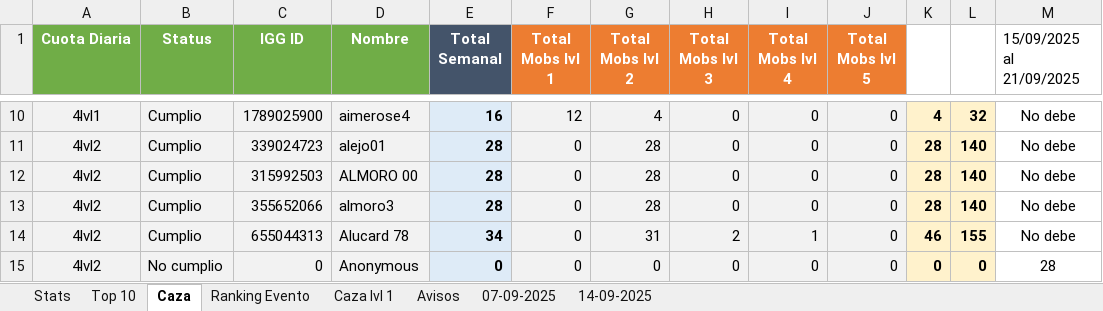
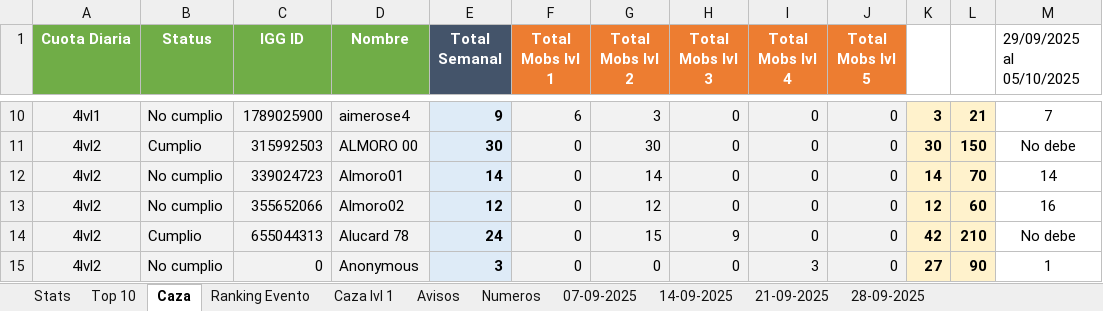
Before and after one commit to Axel5055/Bot-TH-Wsp, an Excel workbook: src/assets/excel/caza.xlsx, sheet Caza, drawn as a sheet; only a part is shown, gaps mark what is left out; values as stored, in another font and other column widths than the file's, no borders; conditional formats not drawn; removed rows and columns are numbered as before the commit, all else as after; the diff covers the shown part only; the diff names each change by its address in the sheet, - before the commit and + after, or states it on an @@ line.

Commit message:
add mobs caza

```diff
--- a/src/assets/excel/caza.xlsx (sheet Caza)
+++ b/src/assets/excel/caza.xlsx (sheet Caza)
+sheet tab: Numeros
+sheet tab: 21-09-2025
+sheet tab: 28-09-2025
-M1: 15/09/2025 al 21/09/2025
+M1: 29/09/2025 al 05/10/2025
-B10 (Status): Cumplio
+B10 (Status): No cumplio
-E10 (Total Semanal): 16
+E10 (Total Semanal): 9
-F10 (Total Mobs lvl 1): 12
+F10 (Total Mobs lvl 1): 6
-G10 (Total Mobs lvl 2): 4
+G10 (Total Mobs lvl 2): 3
-K10: 4
+K10: 3
-L10: 32
+L10: 21
-M10 (29/09/2025 al 05/10/2025): No debe
+M10 (29/09/2025 al 05/10/2025): 7
-row 11: 4lvl2 | Cumplio | 339024723 | alejo01 | 28 | 0 | 28 | 0 | 0 | 0 | 28 | 140 | No debe
-E11 (Total Semanal): 28
+E11 (Total Semanal): 30
-G11 (Total Mobs lvl 2): 28
+G11 (Total Mobs lvl 2): 30
-K11: 28
+K11: 30
-L11: 140
+L11: 150
+row 12: 4lvl2 | No cumplio | 339024723 | Almoro01 | 14 | 0 | 14 | 0 | 0 | 0 | 14 | 70 | 14
-B13 (Status): Cumplio
+B13 (Status): No cumplio
-D13 (Nombre): almoro3
+D13 (Nombre): Almoro02
-E13 (Total Semanal): 28
+E13 (Total Semanal): 12
-G13 (Total Mobs lvl 2): 28
+G13 (Total Mobs lvl 2): 12
-K13: 28
+K13: 12
-L13: 140
+L13: 60
-M13 (29/09/2025 al 05/10/2025): No debe
+M13 (29/09/2025 al 05/10/2025): 16
-E14 (Total Semanal): 34
+E14 (Total Semanal): 24
-G14 (Total Mobs lvl 2): 31
+G14 (Total Mobs lvl 2): 15
-H14 (Total Mobs lvl 3): 2
+H14 (Total Mobs lvl 3): 9
-I14 (Total Mobs lvl 4): 1
+I14 (Total Mobs lvl 4): 0
-K14: 46
+K14: 42
-L14: 155
+L14: 210
-E15 (Total Semanal): 0
+E15 (Total Semanal): 3
-I15 (Total Mobs lvl 4): 0
+I15 (Total Mobs lvl 4): 3
-K15: 0
+K15: 27
-L15: 0
+L15: 90
-M15 (29/09/2025 al 05/10/2025): 28
+M15 (29/09/2025 al 05/10/2025): 1
```
Also changed, not shown: 10 added rows, 27 removed rows and 350 edited cells elsewhere in this sheet, sheet Stats, sheet Ranking Evento, sheet Top 10, sheet Avisos, formulas that keep their value, src/assets/excel/multicuentas.xlsx, 18 other files.
